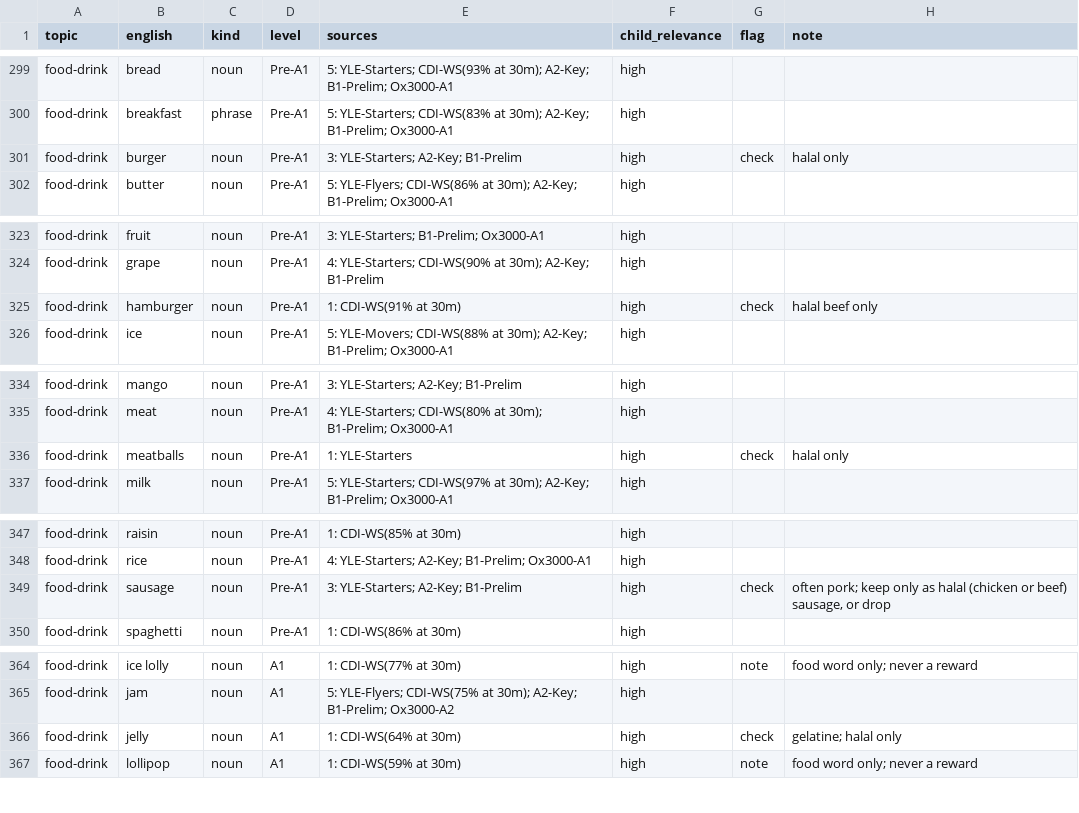
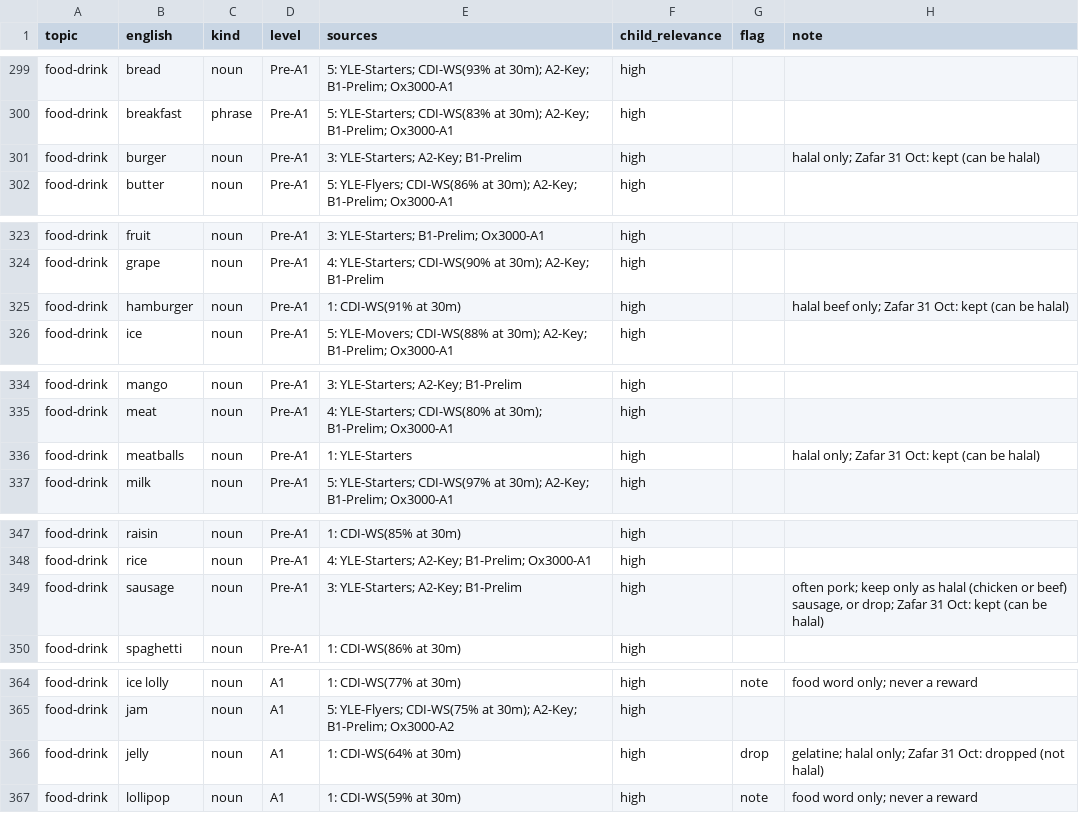
Before and after one commit to Baby-Isa/nani-jo-ghar, a CSV file: build/reports/research-topic-wordlists-2026-10-31.csv, drawn as a sheet; only a part is shown, gaps mark what is left out; the diff covers the shown part only.

```diff
--- a/build/reports/research-topic-wordlists-2026-10-31.csv
+++ b/build/reports/research-topic-wordlists-2026-10-31.csv
@@ -300,3 +300,3 @@ food-drink,bread,noun,Pre-A1,5: YLE-Starters; CDI-WS(93% at 30m); A2-Key; B1-Pre
 food-drink,breakfast,phrase,Pre-A1,5: YLE-Starters; CDI-WS(83% at 30m); A2-Key; B1-Prelim; Ox3000-A1,high,,
-food-drink,burger,noun,Pre-A1,3: YLE-Starters; A2-Key; B1-Prelim,high,check,halal only
+food-drink,burger,noun,Pre-A1,3: YLE-Starters; A2-Key; B1-Prelim,high,,halal only; Zafar 31 Oct: kept (can be halal)
 food-drink,butter,noun,Pre-A1,5: YLE-Flyers; CDI-WS(86% at 30m); A2-Key; B1-Prelim; Ox3000-A1,high,,
@@ -324,3 +324,3 @@ food-drink,fruit,noun,Pre-A1,3: YLE-Starters; B1-Prelim; Ox3000-A1,high,,
 food-drink,grape,noun,Pre-A1,4: YLE-Starters; CDI-WS(90% at 30m); A2-Key; B1-Prelim,high,,
-food-drink,hamburger,noun,Pre-A1,1: CDI-WS(91% at 30m),high,check,halal beef only
+food-drink,hamburger,noun,Pre-A1,1: CDI-WS(91% at 30m),high,,halal beef only; Zafar 31 Oct: kept (can be halal)
 food-drink,ice,noun,Pre-A1,5: YLE-Movers; CDI-WS(88% at 30m); A2-Key; B1-Prelim; Ox3000-A1,high,,
@@ -335,3 +335,3 @@ food-drink,mango,noun,Pre-A1,3: YLE-Starters; A2-Key; B1-Prelim,high,,
 food-drink,meat,noun,Pre-A1,4: YLE-Starters; CDI-WS(80% at 30m); B1-Prelim; Ox3000-A1,high,,
-food-drink,meatballs,noun,Pre-A1,1: YLE-Starters,high,check,halal only
+food-drink,meatballs,noun,Pre-A1,1: YLE-Starters,high,,halal only; Zafar 31 Oct: kept (can be halal)
 food-drink,milk,noun,Pre-A1,5: YLE-Starters; CDI-WS(97% at 30m); A2-Key; B1-Prelim; Ox3000-A1,high,,
@@ -348,3 +348,3 @@ food-drink,raisin,noun,Pre-A1,1: CDI-WS(85% at 30m),high,,
 food-drink,rice,noun,Pre-A1,4: YLE-Starters; A2-Key; B1-Prelim; Ox3000-A1,high,,
-food-drink,sausage,noun,Pre-A1,3: YLE-Starters; A2-Key; B1-Prelim,high,check,"often pork; keep only as halal (chicken or beef) sausage, or drop"
+food-drink,sausage,noun,Pre-A1,3: YLE-Starters; A2-Key; B1-Prelim,high,,"often pork; keep only as halal (chicken or beef) sausage, or drop; Zafar 31 Oct: kept (can be halal)"
 food-drink,spaghetti,noun,Pre-A1,1: CDI-WS(86% at 30m),high,,
@@ -365,3 +365,3 @@ food-drink,ice lolly,noun,A1,1: CDI-WS(77% at 30m),high,note,food word only; nev
 food-drink,jam,noun,A1,5: YLE-Flyers; CDI-WS(75% at 30m); A2-Key; B1-Prelim; Ox3000-A2,high,,
-food-drink,jelly,noun,A1,1: CDI-WS(64% at 30m),high,check,gelatine; halal only
+food-drink,jelly,noun,A1,1: CDI-WS(64% at 30m),high,drop,gelatine; halal only; Zafar 31 Oct: dropped (not halal)
 food-drink,lollipop,noun,A1,1: CDI-WS(59% at 30m),high,note,food word only; never a reward
```
Also changed, not shown: 2 edited cells elsewhere in this file, 4 other files.
